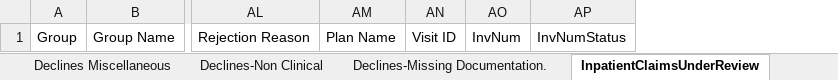
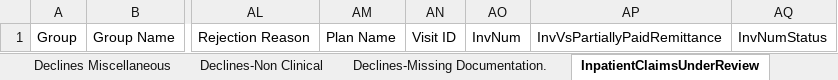
Before and after one commit to vishnu-nz/old-mutual, an Excel workbook: OldMutual/Output/OverallClaimMatchStatus.xlsx, sheet InpatientClaimsUnderReview, drawn as a sheet; only a part is shown, gaps mark what is left out; values as stored, in another font and other column widths than the file's, no borders; the diff names each change by its address in the sheet, - before the commit and + after, or states it on an @@ line.

```diff
--- a/OldMutual/Output/OverallClaimMatchStatus.xlsx (sheet InpatientClaimsUnderReview)
+++ b/OldMutual/Output/OverallClaimMatchStatus.xlsx (sheet InpatientClaimsUnderReview)
+column AP, row 1: InvVsPartiallyPaidRemittance
```
Also changed, not shown: sheet Declines-Missing Documentation., sheet Declines-Non Clinical, sheet Declines Miscellaneous, sheet BenefitsExhaustedProvider, sheet PartiallyPaidBenefits, sheet OverAll_InvMatched, 2 more sheets, OldMutual/Output/ExceptionReportMatchStatus.xlsx, OldMutual/Output/StatementSummary.xlsx, 30 other files.
